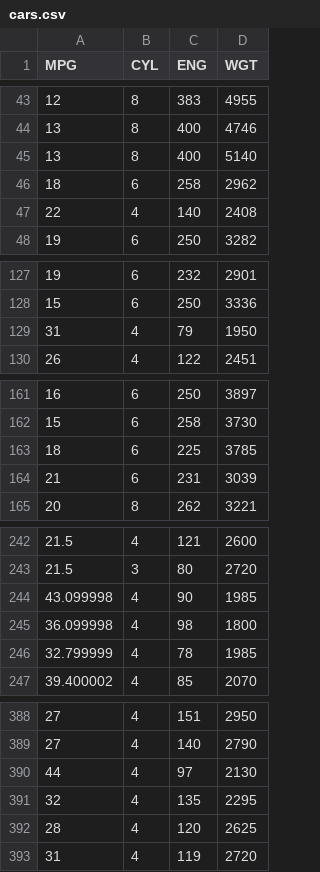
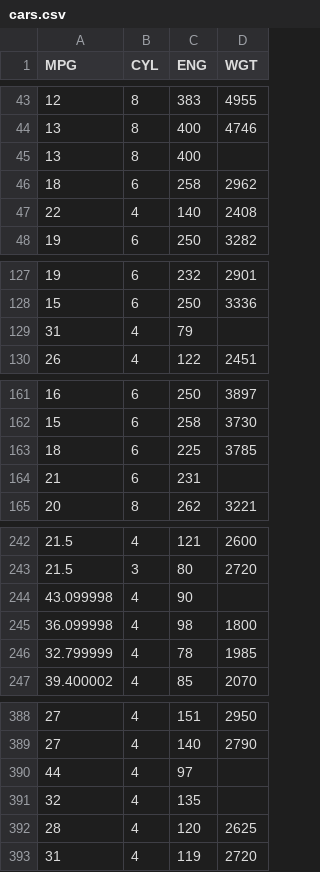
Before and after one commit to Abhradeep1994/msds610-EDApresentation, a CSV file: cars.csv, drawn as a sheet; only a part is shown, gaps mark what is left out.

Commit message:
modified cars dataset

```diff
--- a/cars.csv
+++ b/cars.csv
@@ -44,3 +44,3 @@ MPG,CYL,ENG,WGT
 13,8,400,4746
-13,8,400,5140
+13,8,400,
 18,6,258,2962
@@ -128,3 +128,3 @@ MPG,CYL,ENG,WGT
 15,6,250,3336
-31,4,79,1950
+31,4,79,
 26,4,122,2451
@@ -163,3 +163,3 @@ MPG,CYL,ENG,WGT
 18,6,225,3785
-21,6,231,3039
+21,6,231,
 20,8,262,3221
@@ -243,3 +243,3 @@ MPG,CYL,ENG,WGT
 21.5,3,80,2720
-43.099998,4,90,1985
+43.099998,4,90,
 36.099998,4,98,1800
@@ -389,4 +389,4 @@ MPG,CYL,ENG,WGT
 27,4,140,2790
-44,4,97,2130
-32,4,135,2295
+44,4,97,
+32,4,135,
 28,4,120,2625
```
